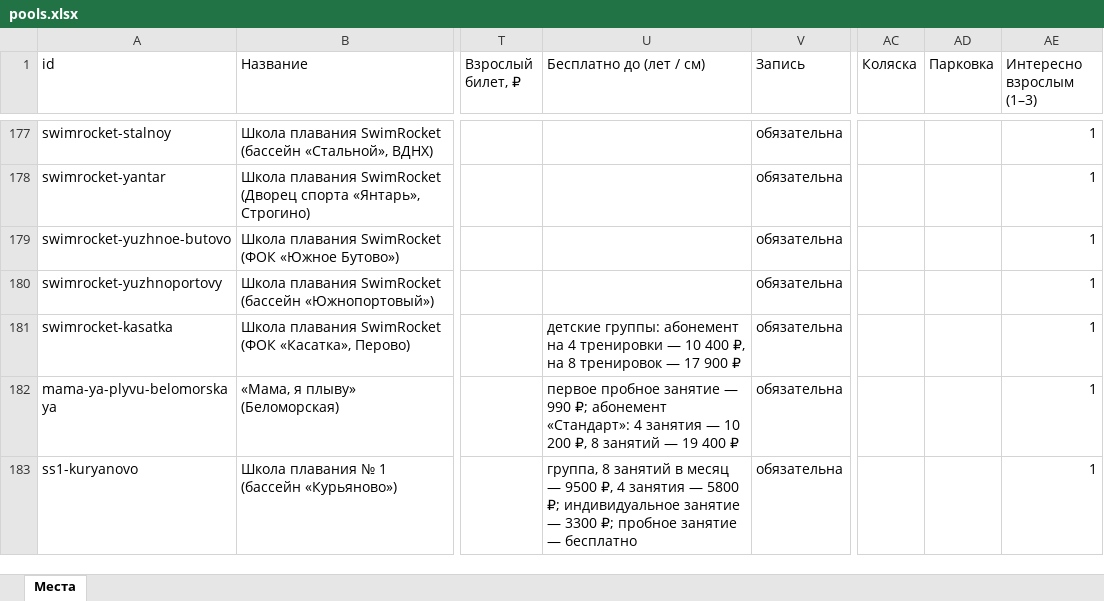
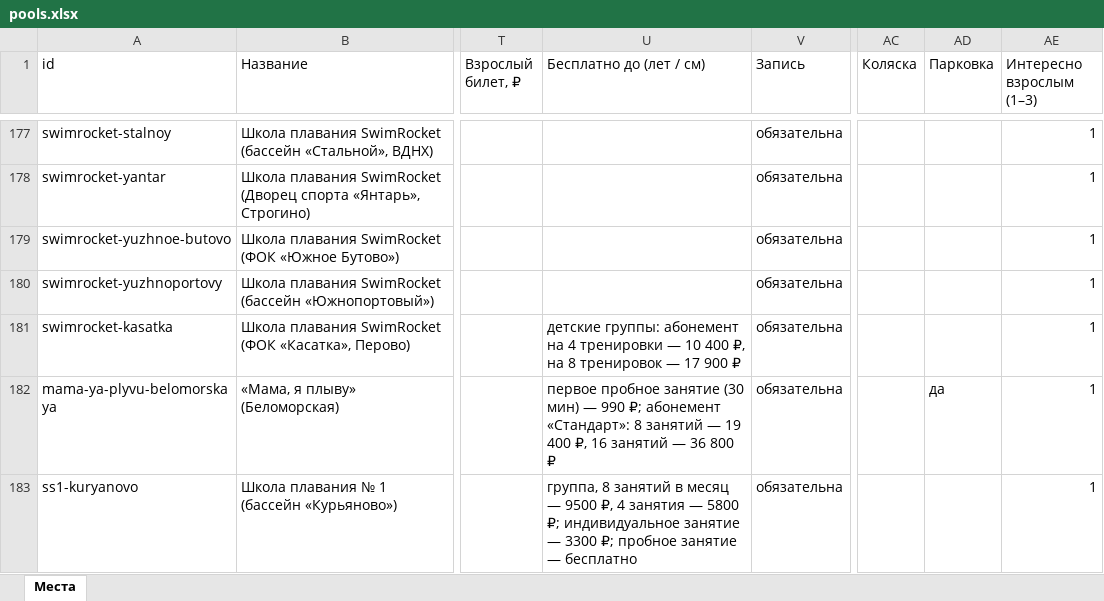
Before and after one commit to vadimsurov-apps/kudapoiti-data, an Excel workbook: data/parts/pools.xlsx, sheet Места, drawn as a sheet; only a part is shown, gaps mark what is left out; values as stored, in another font and other column widths than the file's, no borders; the diff names each change by its address in the sheet, - before the commit and + after, or states it on an @@ line.

```diff
--- a/data/parts/pools.xlsx (sheet Места)
+++ b/data/parts/pools.xlsx (sheet Места)
-U182 (Бесплатно до (лет / см)): …пробное занятие — 990 ₽; абонемент «Стандарт»: 4 занятия — 10 200 ₽, 8 занятий — 19 400 ₽
+U182 (Бесплатно до (лет / см)): …пробное занятие (30 мин) — 990 ₽; абонемент «Стандарт»: 8 занятий — 19 400 ₽, 16 занятий — 36 800 ₽
-AD182 (Парковка): (empty)
+AD182 (Парковка): да
```
Also changed, not shown: data/kuda-poiti-mesta.xlsx, data/parts/creative.xlsx, 6 other files.
